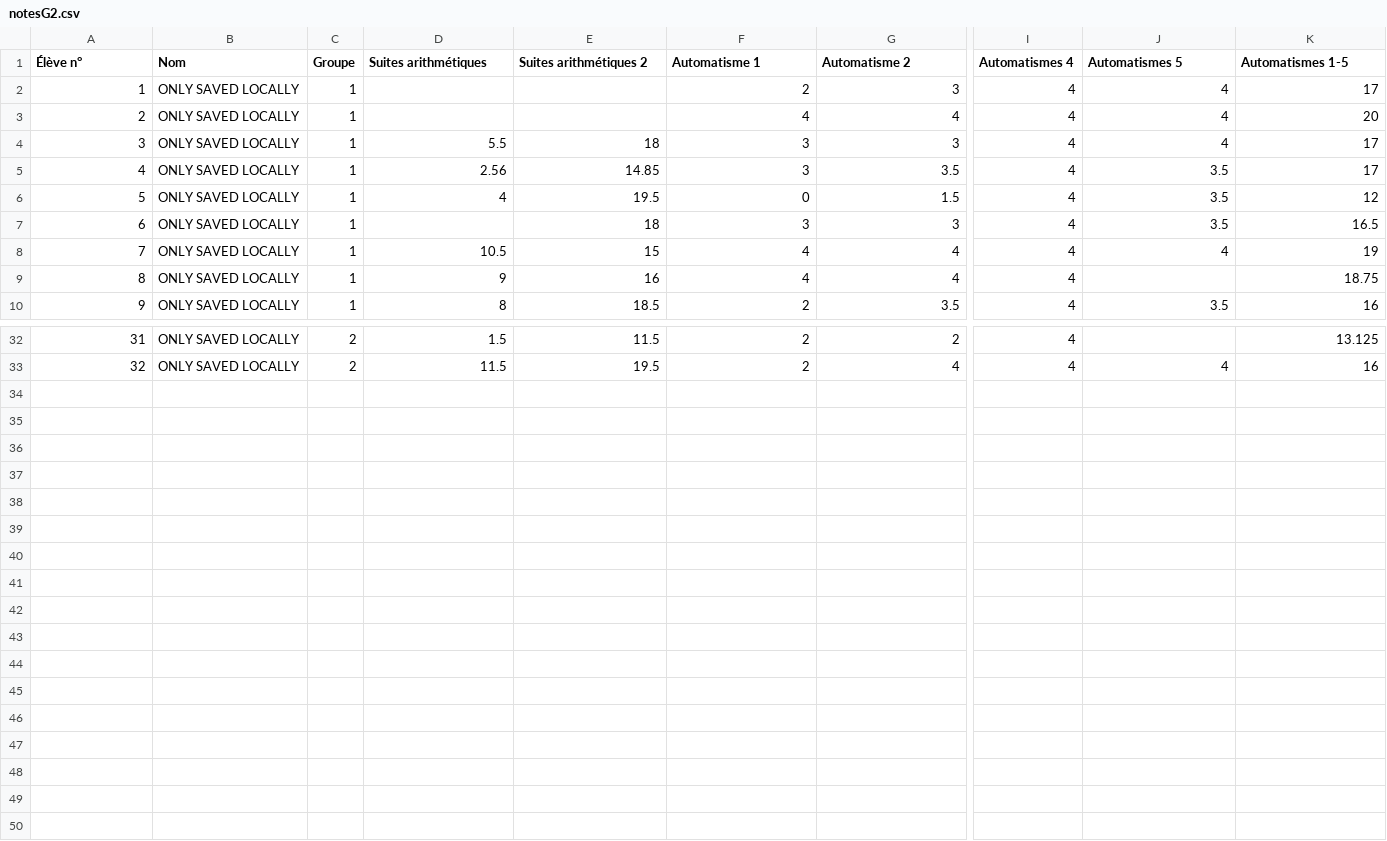
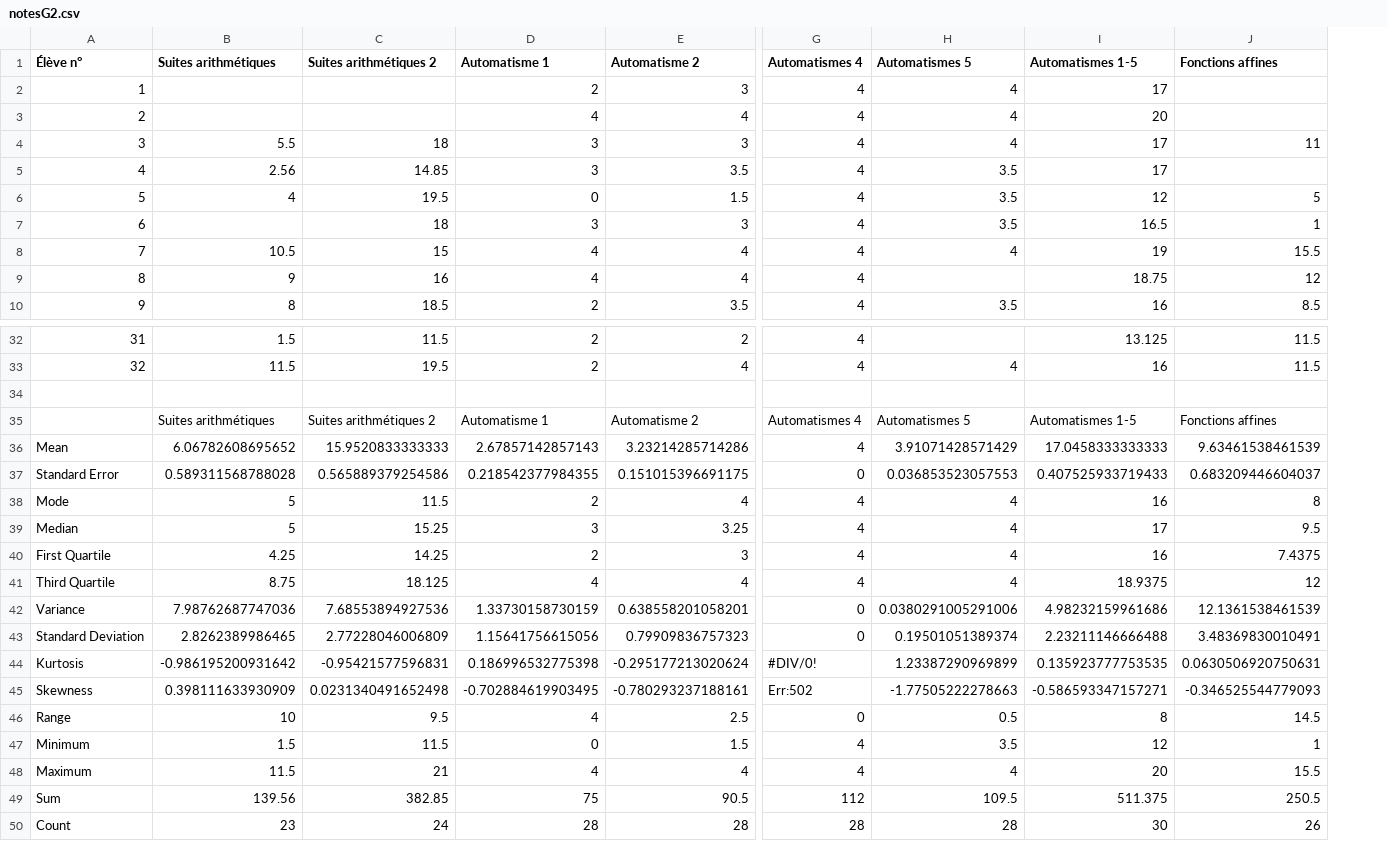
Before and after one commit to Mattuuuuh/Maths-1ere-specifique, a CSV file: stats/notesG2.csv, drawn as a sheet; only a part is shown, gaps mark what is left out; removed rows and columns are numbered as before the commit, all else as after; rows hold the shown columns only; the diff names each change by its address in the sheet, - before the commit and + after, or states it on an @@ line.

Commit message:
Fonctions affines.

```diff
--- a/stats/notesG2.csv
+++ b/stats/notesG2.csv
-column B (Nom), rows 2-10: all ONLY SAVED LOCALLY; rows 32-33: ONLY SAVED LOCALLY | ONLY SAVED LOCALLY
-column C (Groupe), rows 2-10: all 1; rows 32-33: 2 | 2
+column J (Fonctions affines), rows 4-10: 11 |  | 5 | 1 | 15.5 | 12 | 8.5; rows 32-33: 11.5 | 11.5
+row 34: (empty)
+row 35:  | Suites arithmétiques | Suites arithmétiques 2 | Automatisme 1 | Automatisme 2 | Automatismes 4 | Automatismes 5 | Automatismes 1-5 | Fonctions affines
+row 36: Mean | 6.06782608695652 | 15.9520833333333 | 2.67857142857143 | 3.23214285714286 | 4 | 3.91071428571429 | 17.0458333333333 | 9.63461538461539
+row 37: Standard Error | 0.589311568788028 | 0.565889379254586 | 0.218542377984355 | 0.151015396691175 | 0 | 0.036853523057553 | 0.407525933719433 | 0.683209446604037
+row 38: Mode | 5 | 11.5 | 2 | 4 | 4 | 4 | 16 | 8
+row 39: Median | 5 | 15.25 | 3 | 3.25 | 4 | 4 | 17 | 9.5
+row 40: First Quartile | 4.25 | 14.25 | 2 | 3 | 4 | 4 | 16 | 7.4375
+row 41: Third Quartile | 8.75 | 18.125 | 4 | 4 | 4 | 4 | 18.9375 | 12
+row 42: Variance | 7.98762687747036 | 7.68553894927536 | 1.33730158730159 | 0.638558201058201 | 0 | 0.0380291005291006 | 4.98232159961686 | 12.1361538461539
+row 43: Standard Deviation | 2.8262389986465 | 2.77228046006809 | 1.15641756615056 | 0.79909836757323 | 0 | 0.19501051389374 | 2.23211146666488 | 3.48369830010491
+row 44: Kurtosis | -0.986195200931642 | -0.95421577596831 | 0.186996532775398 | -0.295177213020624 | #DIV/0! | 1.23387290969899 | 0.135923777753535 | 0.0630506920750631
+row 45: Skewness | 0.398111633930909 | 0.0231340491652498 | -0.702884619903495 | -0.780293237188161 | Err:502 | -1.77505222278663 | -0.586593347157271 | -0.346525544779093
+row 46: Range | 10 | 9.5 | 4 | 2.5 | 0 | 0.5 | 8 | 14.5
+row 47: Minimum | 1.5 | 11.5 | 0 | 1.5 | 4 | 3.5 | 12 | 1
+row 48: Maximum | 11.5 | 21 | 4 | 4 | 4 | 4 | 20 | 15.5
+row 49: Sum | 139.56 | 382.85 | 75 | 90.5 | 112 | 109.5 | 511.375 | 250.5
+row 50: Count | 23 | 24 | 28 | 28 | 28 | 28 | 30 | 26
```
